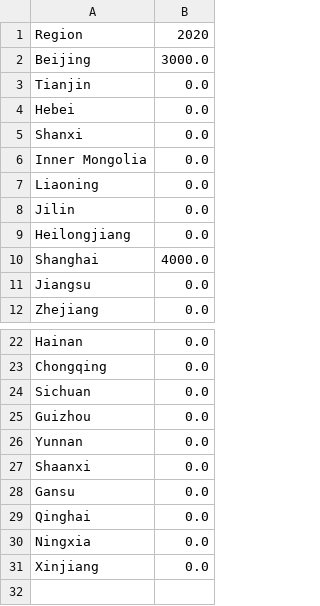
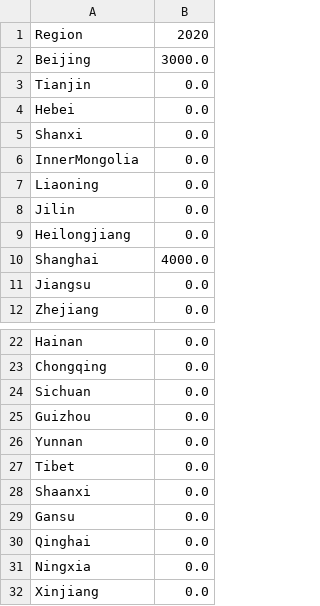
Before and after one commit to Rick10119/PyPSA-China, a CSV file: data/existing_infrastructure/CHP gas capacity.csv, drawn as a sheet; only a part is shown, gaps mark what is left out.

```diff
--- a/data/existing_infrastructure/CHP gas capacity.csv
+++ b/data/existing_infrastructure/CHP gas capacity.csv
@@ -5,3 +5,3 @@ Hebei,0.0
 Shanxi,0.0
-Inner Mongolia,0.0
+InnerMongolia,0.0
 Liaoning,0.0
@@ -26,2 +26,3 @@ Guizhou,0.0
 Yunnan,0.0
+Tibet,0.0
 Shaanxi,0.0
```
Also changed, not shown: data/existing_infrastructure/CHP coal capacity.csv, data/existing_infrastructure/OCGT capacity.csv, 12 other files.
